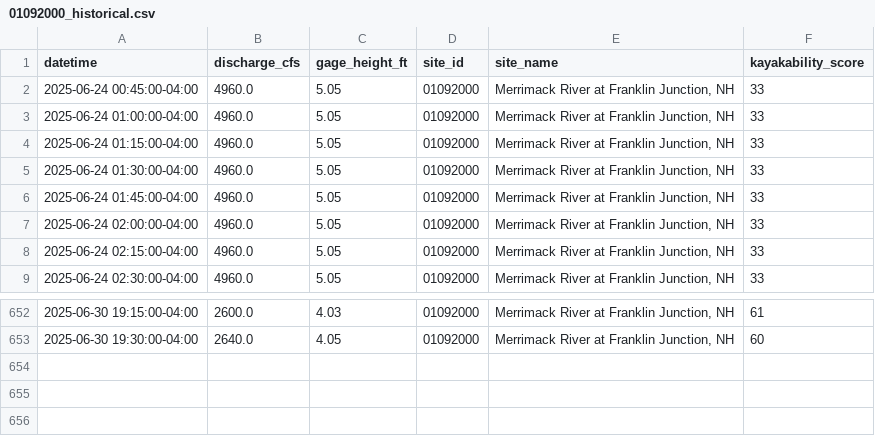
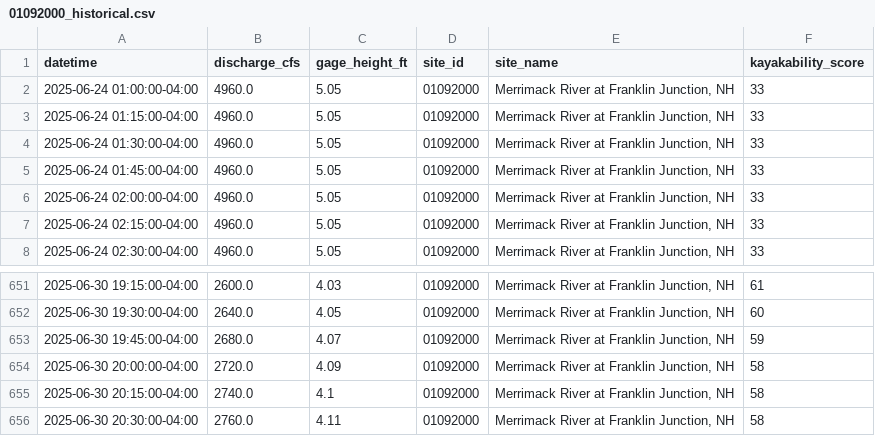
Before and after one commit to tjnolan319/kayakability-dashboard, a CSV file: kayak_forecast_data/01092000_historical.csv, drawn as a sheet; only a part is shown, gaps mark what is left out; removed rows and columns are numbered as before the commit, all else as after; the diff names each change by its address in the sheet, - before the commit and + after, or states it on an @@ line.

```diff
--- a/kayak_forecast_data/01092000_historical.csv
+++ b/kayak_forecast_data/01092000_historical.csv
-row 2: 2025-06-24 00:45:00-04:00 | 4960.0 | 5.05 | 01092000 | Merrimack River at Franklin Junction, NH | 33
+row 653: 2025-06-30 19:45:00-04:00 | 2680.0 | 4.07 | 01092000 | Merrimack River at Franklin Junction, NH | 59
+row 654: 2025-06-30 20:00:00-04:00 | 2720.0 | 4.09 | 01092000 | Merrimack River at Franklin Junction, NH | 58
+row 655: 2025-06-30 20:15:00-04:00 | 2740.0 | 4.1 | 01092000 | Merrimack River at Franklin Junction, NH | 58
+row 656: 2025-06-30 20:30:00-04:00 | 2760.0 | 4.11 | 01092000 | Merrimack River at Franklin Junction, NH | 58
```
Also changed, not shown: kayak_forecast_data/01094000_historical.csv, kayak_forecast_data/01100000_historical.csv, 6 other files.
